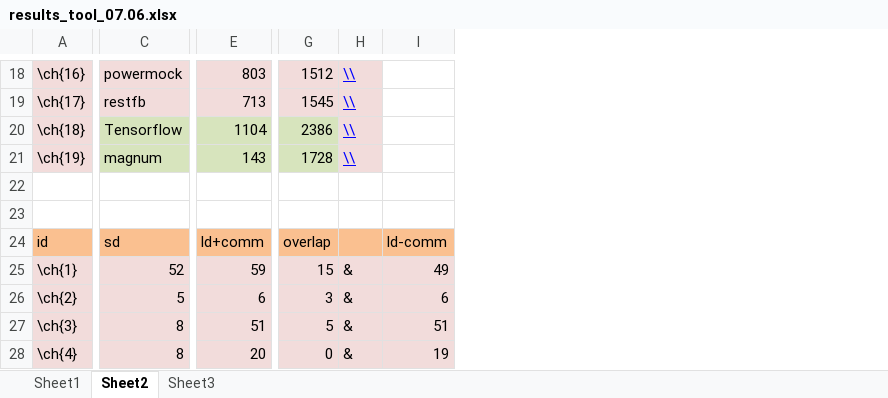
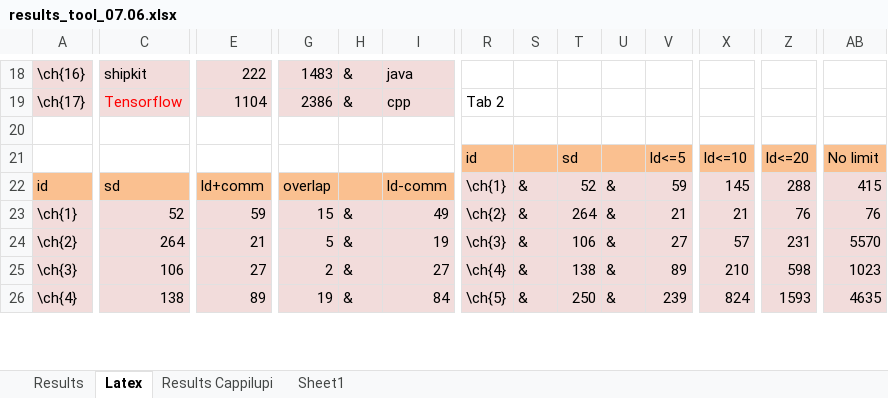
Before and after one commit to AdelinaStana/DissertationProject, an Excel workbook: results/results_tool_07.06.xlsx, sheet Latex, drawn as a sheet; only a part is shown, gaps mark what is left out; values as stored, in another font and other column widths than the file's, no borders; removed rows and columns are numbered as before the commit, all else as after; rows hold the shown columns only; the diff covers the shown part only; the diff names each change by its address in the sheet, - before the commit and + after, or states it on an @@ line.

Commit message:
updates in results xlsx and latex

```diff
--- a/results/results_tool_07.06.xlsx (sheet Latex)
+++ b/results/results_tool_07.06.xlsx (sheet Latex)
-sheet tab: Sheet2
+sheet tab: Latex
-sheet tab: Sheet3
+sheet tab: Results Cappilupi
+sheet tab: Results
@@ sheet tab order changed: Results | Latex | Results Cappilupi | Sheet1 @@
+column R, rows 19-26: Tab 2 |  | id | \ch{1} | \ch{2} | \ch{3} | \ch{4} | \ch{5}
+column S, rows 22-26: all &
+column T, rows 21-26: sd | 52 | 264 | 106 | 138 | 250
+column U, rows 22-26: all &
+column V, rows 21-26: ld<=5 | 59 | 21 | 27 | 89 | 239
+column X, rows 21-26: ld<=10 | 145 | 21 | 57 | 210 | 824
+column Z, rows 21-26: ld<=20 | 288 | 76 | 231 | 598 | 1593
+column AB, rows 21-26: No limit | 415 | 76 | 5570 | 1023 | 4635
-C18: powermock
+C18: shipkit
-E18: 803
+E18: 222
-G18: 1512
+G18: 1483
-H18: \\
+H18: &
@@ H18 underline: on → off, text colour: #0000FF → black @@
-I18: (empty)
+I18: java
-I18 fill: none
+I18 fill: #F2DCDB
-row 19: \ch{17} | restfb | 713 | 1545 | \\
-A19: \ch{18}
+A19: \ch{17}
@@ C19 fill: #D7E4BD → #F2DCDB, text colour: black → #FF0000 @@
-E19 fill: #D7E4BD
+E19 fill: #F2DCDB
-G19 fill: #D7E4BD
+G19 fill: #F2DCDB
-H19: \\
+H19: &
@@ H19 underline: on → off, text colour: #0000FF → black @@
-I19: (empty)
+I19: cpp
-I19 fill: none
+I19 fill: #F2DCDB
-row 21: \ch{19} | magnum | 143 | 1728 | \\
-row 21: (empty)
+row 21:  |  |  |  |  |  | id |  | sd |  | ld<=5 | ld<=10 | ld<=20 | No limit
-C24: 5
+C24: 264
-E24: 6
+E24: 21
-G24: 3
+G24: 5
-I24: 6
+I24: 19
-C25: 8
+C25: 106
-E25: 51
+E25: 27
-G25: 5
+G25: 2
-I25: 51
+I25: 27
-C26: 8
+C26: 138
-E26: 20
+E26: 89
-G26: 0
+G26: 19
-I26: 19
+I26: 84
```
Also changed, not shown: 2 removed rows, 9 added columns, 158 edited cells and cell formats elsewhere in this sheet, sheet Sheet1, sheet Results Cappilupi, 24 other files.
